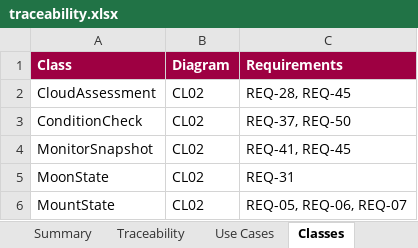
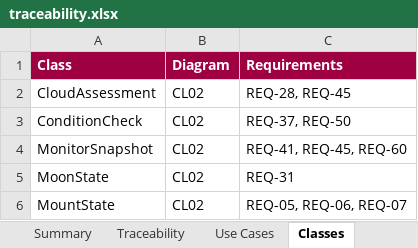
Before and after one commit to mpinnuck/NINAAllskySafetyMonitor, an Excel workbook: docs/design/review/traceability.xlsx, sheet Classes, drawn as a sheet; only a part is shown; values as stored, in another font and other column widths than the file's, no borders; the diff names each change by its address in the sheet, - before the commit and + after, or states it on an @@ line.

```diff
--- a/docs/design/review/traceability.xlsx (sheet Classes)
+++ b/docs/design/review/traceability.xlsx (sheet Classes)
-C4 (Requirements): REQ-41, REQ-45
+C4 (Requirements): REQ-41, REQ-45, REQ-60
```
Also changed, not shown: sheet Traceability, docs/verification/verification.xlsx, 7 other files.
